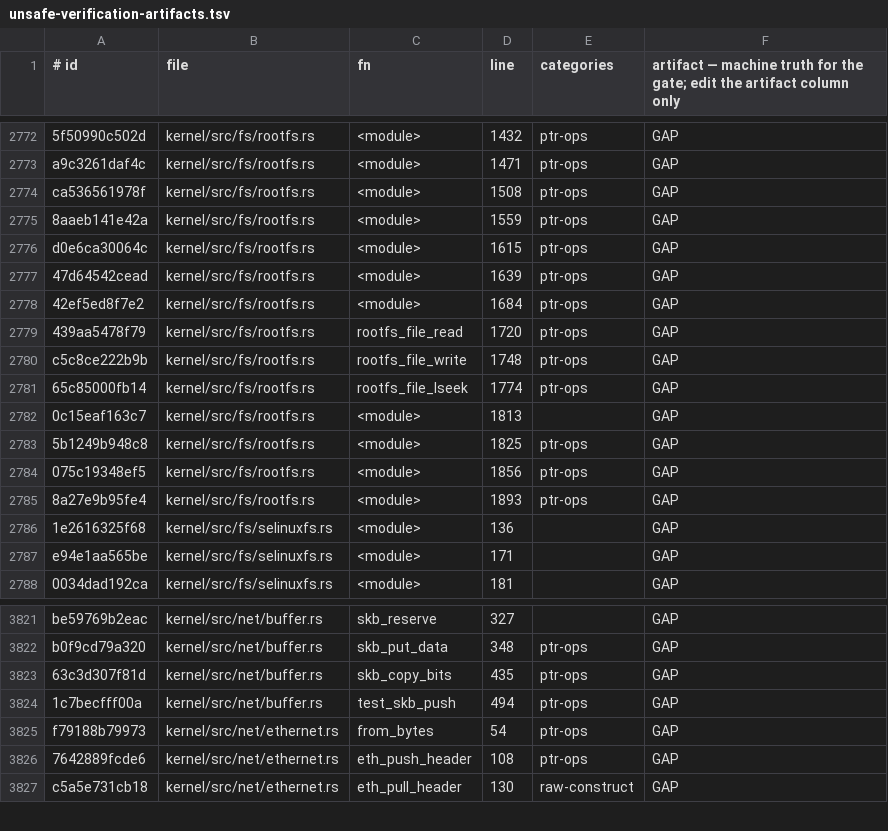
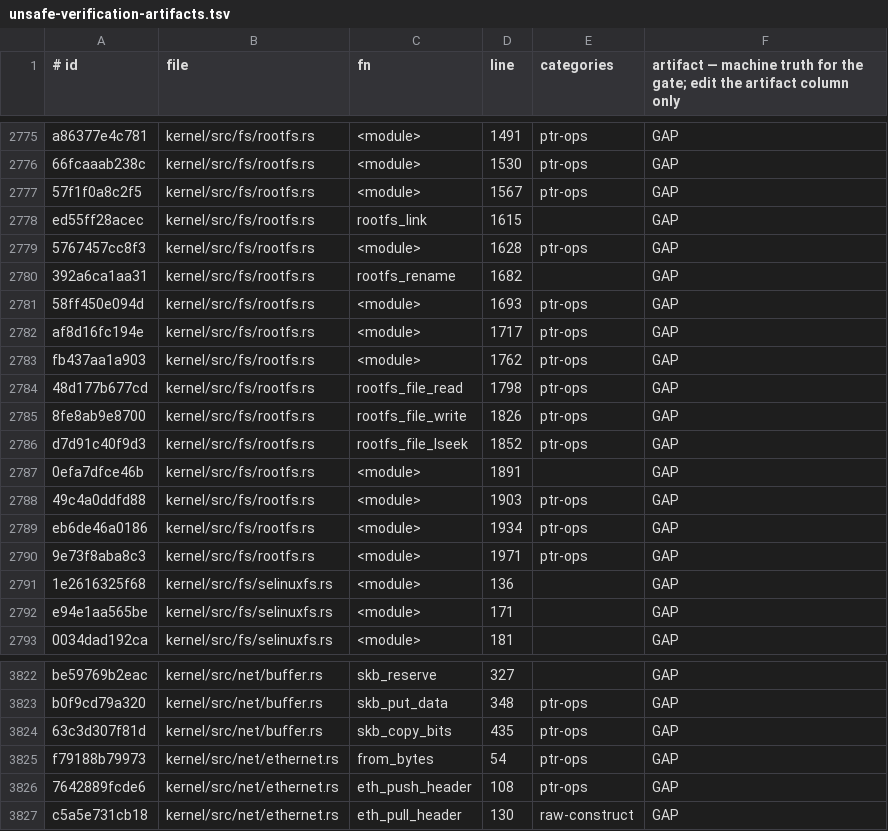
Before and after one commit to topkernel/Rux, a TSV file: docs/development/unsafe-verification-artifacts.tsv, drawn as a sheet; only a part is shown, gaps mark what is left out; removed rows and columns are numbered as before the commit, all else as after; the diff covers the shown part only; the diff names each change by its address in the sheet, - before the commit and + after, or states it on an @@ line.

Commit message:
unsafe: ledger refresh for the four-lane merge (68 new regions)
The merged lanes added unsafe: kernel/src/cov.rs (minicov capture),
rootfs per-sb path cache (RootFSNode.sb_back derefs in the
unlink/rmdir/link/rename inode ops, the stamp cast), and the lane-side
test scaffolding. New ids enter as GAP; the rootfs sb_back sites carry
their VALIDITY contract in the field docs and owe ledger artifacts as
the verification fills in.

```diff
--- a/docs/development/unsafe-verification-artifacts.tsv
+++ b/docs/development/unsafe-verification-artifacts.tsv
-A2775 (# id): 5f50990c502d
+A2775 (# id): a86377e4c781
-D2775 (line): 1432
+D2775 (line): 1491
-A2776 (# id): a9c3261daf4c
+A2776 (# id): 66fcaaab238c
-D2776 (line): 1471
+D2776 (line): 1530
-A2777 (# id): ca536561978f
+A2777 (# id): 57f1f0a8c2f5
-D2777 (line): 1508
+D2777 (line): 1567
+row 2778: ed55ff28acec | kernel/src/fs/rootfs.rs | rootfs_link | 1615 |  | GAP
-A2779 (# id): 8aaeb141e42a
+A2779 (# id): 5767457cc8f3
-D2779 (line): 1559
+D2779 (line): 1628
+row 2780: 392a6ca1aa31 | kernel/src/fs/rootfs.rs | rootfs_rename | 1682 |  | GAP
-A2781 (# id): d0e6ca30064c
+A2781 (# id): 58ff450e094d
-D2781 (line): 1615
+D2781 (line): 1693
-A2782 (# id): 47d64542cead
+A2782 (# id): af8d16fc194e
-D2782 (line): 1639
+D2782 (line): 1717
-A2783 (# id): 42ef5ed8f7e2
+A2783 (# id): fb437aa1a903
-D2783 (line): 1684
+D2783 (line): 1762
-A2784 (# id): 439aa5478f79
+A2784 (# id): 48d177b677cd
-D2784 (line): 1720
+D2784 (line): 1798
-A2785 (# id): c5c8ce222b9b
+A2785 (# id): 8fe8ab9e8700
-D2785 (line): 1748
+D2785 (line): 1826
-A2786 (# id): 65c85000fb14
+A2786 (# id): d7d91c40f9d3
-D2786 (line): 1774
+D2786 (line): 1852
-A2787 (# id): 0c15eaf163c7
+A2787 (# id): 0efa7dfce46b
-D2787 (line): 1813
+D2787 (line): 1891
-A2788 (# id): 5b1249b948c8
+A2788 (# id): 49c4a0ddfd88
-D2788 (line): 1825
+D2788 (line): 1903
-A2789 (# id): 075c19348ef5
+A2789 (# id): eb6de46a0186
-D2789 (line): 1856
+D2789 (line): 1934
-A2790 (# id): 8a27e9b95fe4
+A2790 (# id): 9e73f8aba8c3
-D2790 (line): 1893
+D2790 (line): 1971
-row 3824: 1c7becfff00a | kernel/src/net/buffer.rs | test_skb_push | 494 | ptr-ops | GAP
```
Also changed, not shown: 6 added rows, 5 removed rows and 90 edited cells elsewhere in this file, 1 other file.
